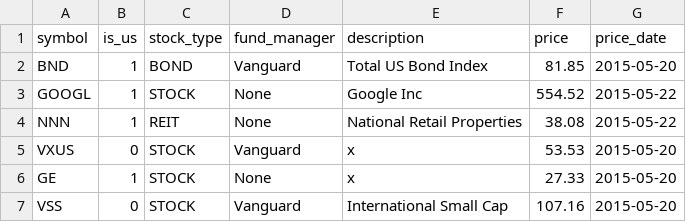
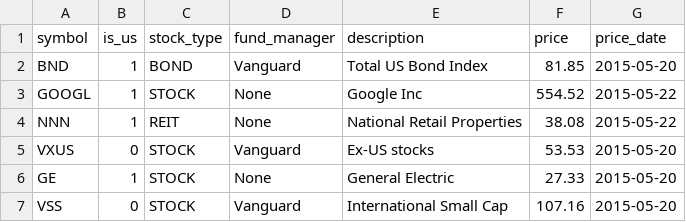
Before and after one commit to antonrd/investment-portfolio-viewer, a CSV file: example_stocks.csv, drawn as a sheet.

Commit message:
Adds the ability to show tooltips with the descriptions of the positions as defined in the data CSV files.

```diff
--- a/example_stocks.csv
+++ b/example_stocks.csv
@@ -4,4 +4,4 @@ GOOGL,1,STOCK,None,Google Inc,554.52,2015-05-22
 NNN,1,REIT,None,National Retail Properties,38.08,2015-05-22
-VXUS,0,STOCK,Vanguard,x,53.53,2015-05-20
-GE,1,STOCK,None,x,27.33,2015-05-20
+VXUS,0,STOCK,Vanguard,Ex-US stocks,53.53,2015-05-20
+GE,1,STOCK,None,General Electric,27.33,2015-05-20
 VSS,0,STOCK,Vanguard,International Small Cap,107.16,2015-05-20
```
Also changed, not shown: 2 other files.
